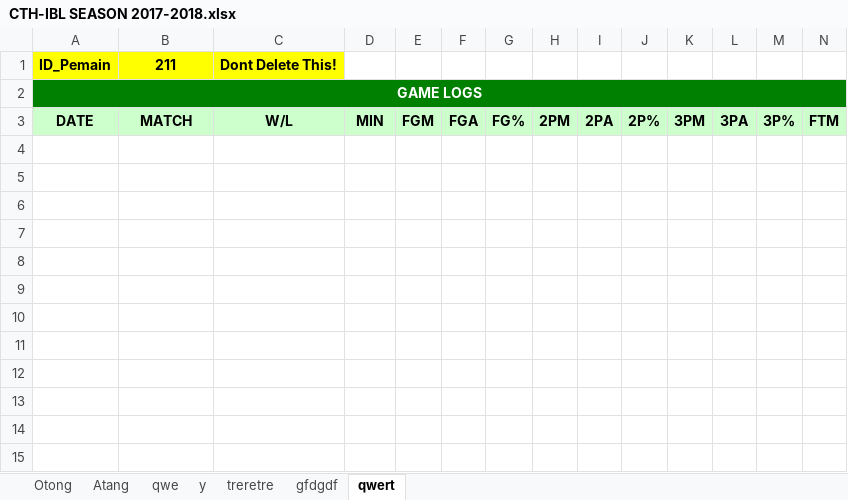
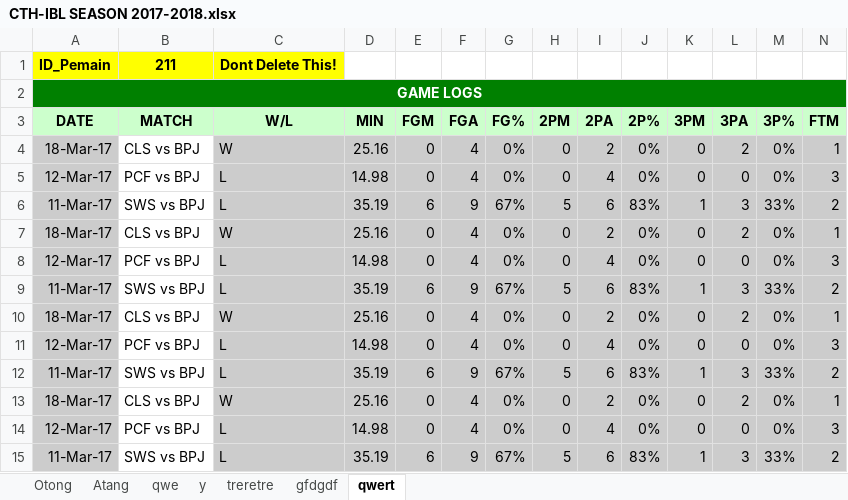
Before and after one commit to Ferdi086/Basket, an Excel workbook: web/Statistik/Players/CTH-IBL SEASON 2017-2018.xlsx, sheet qwert, drawn as a sheet; only a part is shown; values as stored, in another font and other column widths than the file's, no borders; rows hold the shown columns only; the diff names each change by its address in the sheet, - before the commit and + after, or states it on an @@ line.

```diff
--- a/web/Statistik/Players/CTH-IBL SEASON 2017-2018.xlsx (sheet qwert)
+++ b/web/Statistik/Players/CTH-IBL SEASON 2017-2018.xlsx (sheet qwert)
+row 4: 18-Mar-17 | CLS vs BPJ | W | 25.16 | 0 | 4 | 0% | 0 | 2 | 0% | 0 | 2 | 0% | 1
+row 5: 12-Mar-17 | PCF vs BPJ | L | 14.98 | 0 | 4 | 0% | 0 | 4 | 0% | 0 | 0 | 0% | 3
+row 6: 11-Mar-17 | SWS vs BPJ | L | 35.19 | 6 | 9 | 67% | 5 | 6 | 83% | 1 | 3 | 33% | 2
+row 7: 18-Mar-17 | CLS vs BPJ | W | 25.16 | 0 | 4 | 0% | 0 | 2 | 0% | 0 | 2 | 0% | 1
+row 8: 12-Mar-17 | PCF vs BPJ | L | 14.98 | 0 | 4 | 0% | 0 | 4 | 0% | 0 | 0 | 0% | 3
+row 9: 11-Mar-17 | SWS vs BPJ | L | 35.19 | 6 | 9 | 67% | 5 | 6 | 83% | 1 | 3 | 33% | 2
+row 10: 18-Mar-17 | CLS vs BPJ | W | 25.16 | 0 | 4 | 0% | 0 | 2 | 0% | 0 | 2 | 0% | 1
+row 11: 12-Mar-17 | PCF vs BPJ | L | 14.98 | 0 | 4 | 0% | 0 | 4 | 0% | 0 | 0 | 0% | 3
+row 12: 11-Mar-17 | SWS vs BPJ | L | 35.19 | 6 | 9 | 67% | 5 | 6 | 83% | 1 | 3 | 33% | 2
+row 13: 18-Mar-17 | CLS vs BPJ | W | 25.16 | 0 | 4 | 0% | 0 | 2 | 0% | 0 | 2 | 0% | 1
+row 14: 12-Mar-17 | PCF vs BPJ | L | 14.98 | 0 | 4 | 0% | 0 | 4 | 0% | 0 | 0 | 0% | 3
+row 15: 11-Mar-17 | SWS vs BPJ | L | 35.19 | 6 | 9 | 67% | 5 | 6 | 83% | 1 | 3 | 33% | 2
```
Also changed, not shown: sheet Otong, 3 other files.
